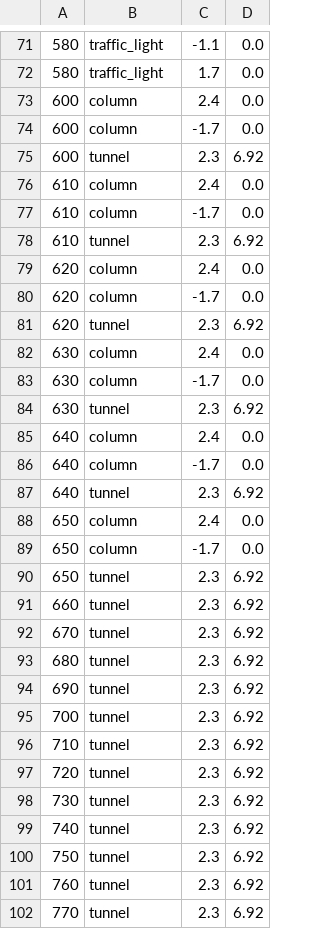
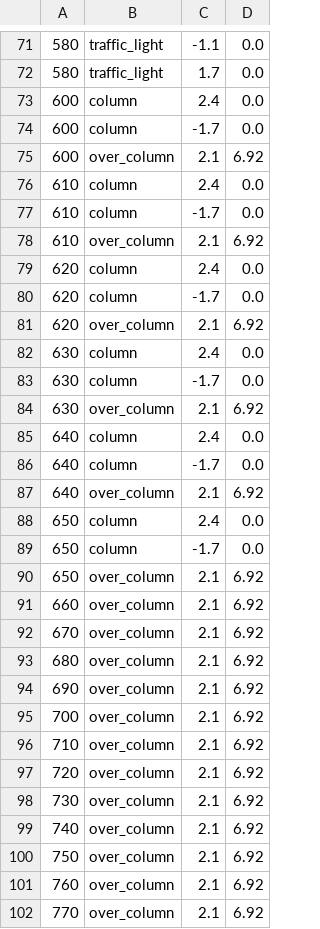
Before and after one commit to buntine/SwervinMervin, a CSV file: swervin_mervin/levels/sprites/nullarbor.csv, drawn as a sheet; only a part is shown, gaps mark what is left out; the diff covers the shown part only.

Commit message:
Fixed sprites in Level 3

```diff
--- a/swervin_mervin/levels/sprites/nullarbor.csv
+++ b/swervin_mervin/levels/sprites/nullarbor.csv
@@ -74,29 +74,29 @@
 600,column,-1.7,0.0
-600,tunnel,2.3,6.92
+600,over_column,2.1,6.92
 610,column,2.4,0.0
 610,column,-1.7,0.0
-610,tunnel,2.3,6.92
+610,over_column,2.1,6.92
 620,column,2.4,0.0
 620,column,-1.7,0.0
-620,tunnel,2.3,6.92
+620,over_column,2.1,6.92
 630,column,2.4,0.0
 630,column,-1.7,0.0
-630,tunnel,2.3,6.92
+630,over_column,2.1,6.92
 640,column,2.4,0.0
 640,column,-1.7,0.0
-640,tunnel,2.3,6.92
+640,over_column,2.1,6.92
 650,column,2.4,0.0
 650,column,-1.7,0.0
-650,tunnel,2.3,6.92
-660,tunnel,2.3,6.92
-670,tunnel,2.3,6.92
-680,tunnel,2.3,6.92
-690,tunnel,2.3,6.92
-700,tunnel,2.3,6.92
-710,tunnel,2.3,6.92
-720,tunnel,2.3,6.92
-730,tunnel,2.3,6.92
-740,tunnel,2.3,6.92
-750,tunnel,2.3,6.92
-760,tunnel,2.3,6.92
-770,tunnel,2.3,6.92
+650,over_column,2.1,6.92
+660,over_column,2.1,6.92
+670,over_column,2.1,6.92
+680,over_column,2.1,6.92
+690,over_column,2.1,6.92
+700,over_column,2.1,6.92
+710,over_column,2.1,6.92
+720,over_column,2.1,6.92
+730,over_column,2.1,6.92
+740,over_column,2.1,6.92
+750,over_column,2.1,6.92
+760,over_column,2.1,6.92
+770,over_column,2.1,6.92
```
Also changed, not shown: 38 edited cells elsewhere in this file.
